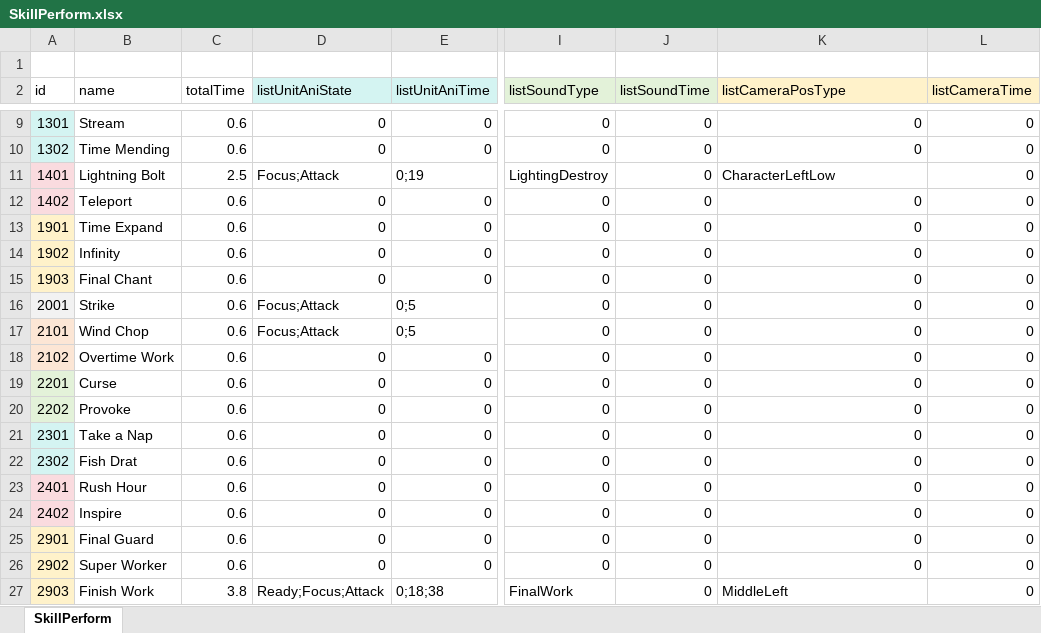
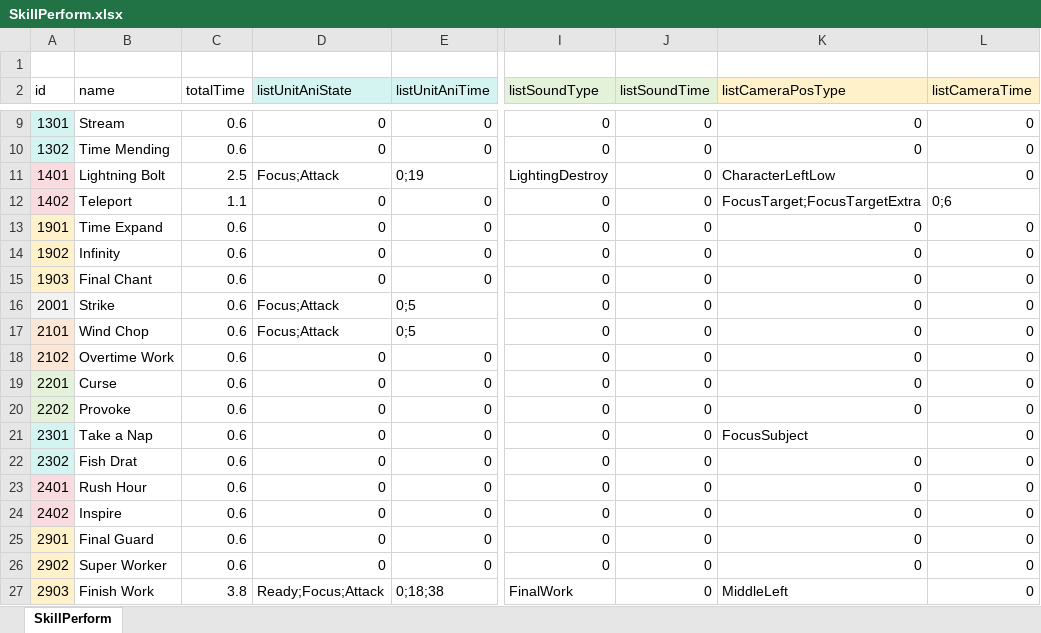
Before and after one commit to LUOHONGPENG/HermitRabbit, an Excel workbook: Assets/Excel/SkillPerform.xlsx, sheet SkillPerform, drawn as a sheet; only a part is shown, gaps mark what is left out; values as stored, in another font and other column widths than the file's, no borders; the diff names each change by its address in the sheet, - before the commit and + after, or states it on an @@ line.

Commit message:
FollowCamera

```diff
--- a/Assets/Excel/SkillPerform.xlsx (sheet SkillPerform)
+++ b/Assets/Excel/SkillPerform.xlsx (sheet SkillPerform)
-C12 (totalTime): 0.6
+C12 (totalTime): 1.1
-K12 (listCameraPosType): 0
+K12 (listCameraPosType): FocusTarget;FocusTargetExtra
-L12 (listCameraTime): 0
+L12 (listCameraTime): 0;6
-K21 (listCameraPosType): 0
+K21 (listCameraPosType): FocusSubject
```
Also changed, not shown: 4 other files.
